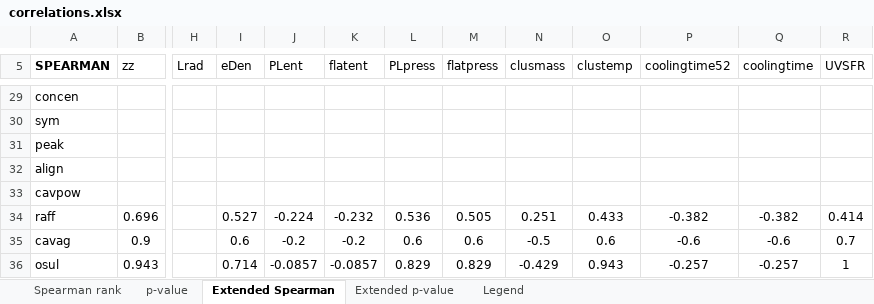
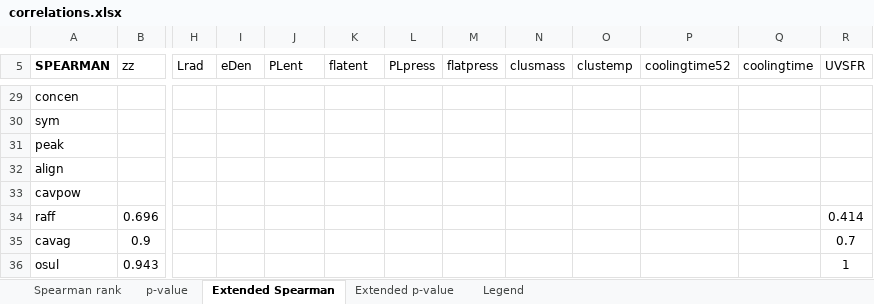
Before and after one commit to camlawlorforsyth/ACCEPT_project, an Excel workbook: correlations.xlsx, sheet Extended Spearman, drawn as a sheet; only a part is shown, gaps mark what is left out; values as stored, in another font and other column widths than the file's, no borders; the diff covers the shown part only; the diff names each change by its address in the sheet, - before the commit and + after, or states it on an @@ line.

```diff
--- a/correlations.xlsx (sheet Extended Spearman)
+++ b/correlations.xlsx (sheet Extended Spearman)
-I34 (eDen): 0.527
+I34 (eDen): (empty)
-J34 (PLent): -0.224
+J34 (PLent): (empty)
-K34 (flatent): -0.232
+K34 (flatent): (empty)
-L34 (PLpress): 0.536
+L34 (PLpress): (empty)
-M34 (flatpress): 0.505
+M34 (flatpress): (empty)
-N34 (clusmass): 0.251
+N34 (clusmass): (empty)
-O34 (clustemp): 0.433
+O34 (clustemp): (empty)
-P34 (coolingtime52): -0.382
+P34 (coolingtime52): (empty)
-Q34 (coolingtime): -0.382
+Q34 (coolingtime): (empty)
-I35 (eDen): 0.6
+I35 (eDen): (empty)
-J35 (PLent): -0.2
+J35 (PLent): (empty)
-K35 (flatent): -0.2
+K35 (flatent): (empty)
-L35 (PLpress): 0.6
+L35 (PLpress): (empty)
-M35 (flatpress): 0.6
+M35 (flatpress): (empty)
-N35 (clusmass): -0.5
+N35 (clusmass): (empty)
-O35 (clustemp): 0.6
+O35 (clustemp): (empty)
-P35 (coolingtime52): -0.6
+P35 (coolingtime52): (empty)
-Q35 (coolingtime): -0.6
+Q35 (coolingtime): (empty)
-I36 (eDen): 0.714
+I36 (eDen): (empty)
-J36 (PLent): -0.0857
+J36 (PLent): (empty)
-K36 (flatent): -0.0857
+K36 (flatent): (empty)
-L36 (PLpress): 0.829
+L36 (PLpress): (empty)
-M36 (flatpress): 0.829
+M36 (flatpress): (empty)
-N36 (clusmass): -0.429
+N36 (clusmass): (empty)
-O36 (clustemp): 0.943
+O36 (clustemp): (empty)
-P36 (coolingtime52): -0.257
+P36 (coolingtime52): (empty)
-Q36 (coolingtime): -0.257
+Q36 (coolingtime): (empty)
```
Also changed, not shown: 45 edited cells elsewhere in this sheet, sheet p-value, sheet Spearman rank.
